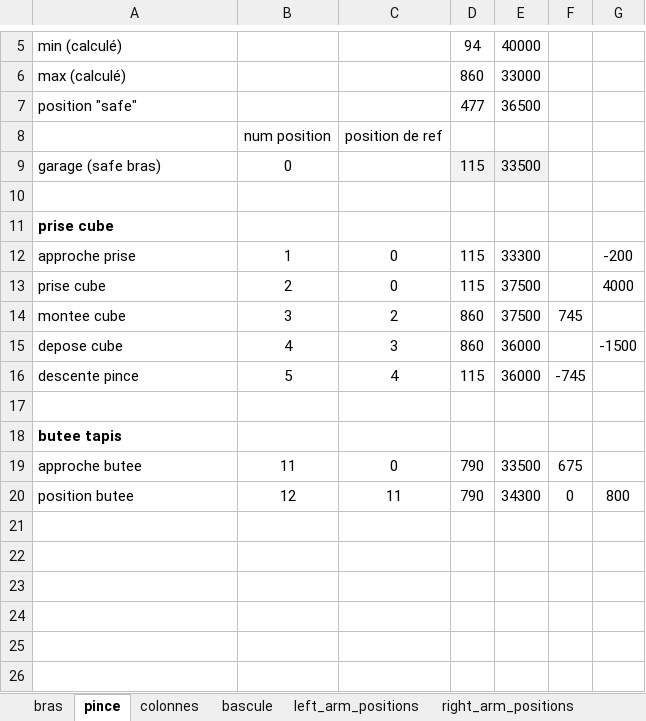
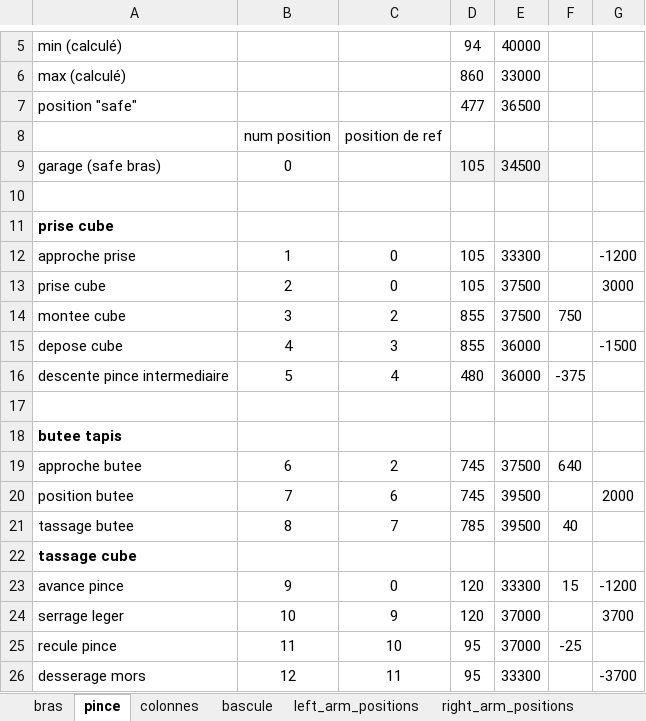
Before and after one commit to goldobot/goldobot_ihm, an Excel workbook: robot_config/Position_actionneur.xlsm, sheet pince, drawn as a sheet; only a part is shown, gaps mark what is left out; values as stored, in another font and other column widths than the file's, no borders; removed rows and columns are numbered as before the commit, all else as after; the diff names each change by its address in the sheet, - before the commit and + after, or states it on an @@ line.

Commit message:
modification position et sequence pince

```diff
--- a/robot_config/Position_actionneur.xlsm (sheet pince)
+++ b/robot_config/Position_actionneur.xlsm (sheet pince)
-D9: 115
+D9: 105
-E9: 33500
+E9: 34500
-D12:D13: 115
+D12:D13: 105
-G12: -200
+G12: -1200
-G13: 4000
+G13: 3000
-D14:D15: 860
+D14:D15: 855
-F14: 745
+F14: 750
-A16: descente pince
+A16: descente pince intermediaire
-D16: 115
+D16: 480
-F16: -745
+F16: -375
-row 19: approche butee | 11 | 0 | 790 | 33500 | 675
-row 20: position butee | 12 | 11 | 790 | 34300 | 0 | 800
+row 19: approche butee | 6 | 2 | 745 | 37500 | 640
+row 20: position butee | 7 | 6 | 745 | 39500 |  | 2000
+row 21: tassage butee | 8 | 7 | 785 | 39500 | 40
+row 22: tassage cube
+row 23: avance pince | 9 | 0 | 120 | 33300 | 15 | -1200
+row 24: serrage leger | 10 | 9 | 120 | 37000 |  | 3700
+row 25: recule pince | 11 | 10 | 95 | 37000 | -25
+row 26: desserage mors | 12 | 11 | 95 | 33300 |  | -3700
```
Also changed, not shown: sheet grabber_positions, other sheet tabs, charts or pictures, 3 other files.
